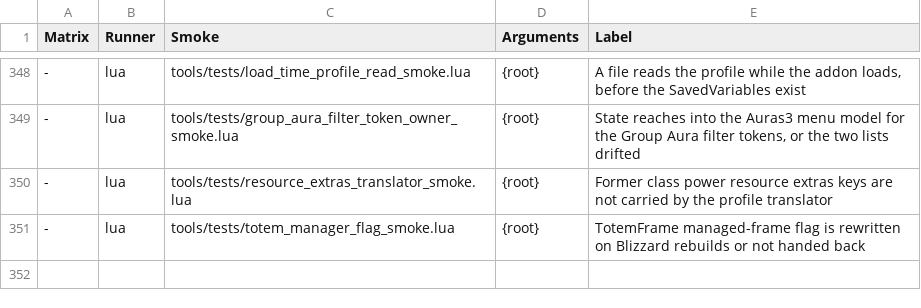
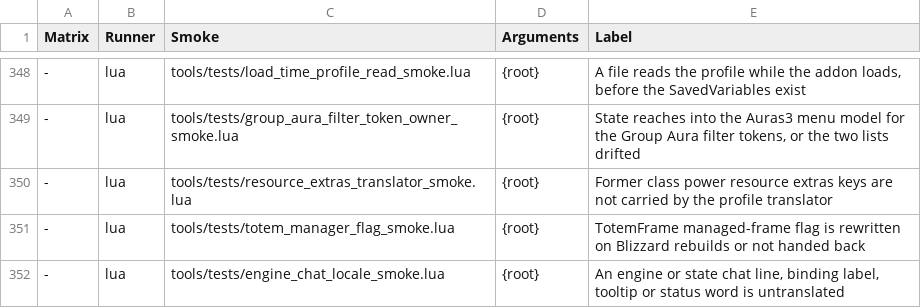
Before and after one commit to Mapkov2/MidnightSimpleUnitFrames, a TSV file: tools/classic-gate-smokes.tsv, drawn as a sheet; only a part is shown, gaps mark what is left out; the diff names each change by its address in the sheet, - before the commit and + after, or states it on an @@ line.

Commit message:
fix(i18n): translate the engine and state chat lines, bindings, tooltip and status words
- The 31 profile command lines in State/MSUF_Profiles.lua and its import
  failure lines go through one helper that translates the sentence first and
  formats it after; the coloured MSUF tag stays outside.
- ProfileRuntime's menu-language note, the unit-frame reload note, the global
  UI scale lines, the Wago Analytics lines and the Options load failure.
- The Toggle MSUF Options / Edit Mode binding labels and the header are set
  with the other binding labels once the language is known.
- The unit info tooltip's Level lines, Elite/Rare/Rare Elite/Boss, PvP and
  the <AFK>/<DND> tags.
- The status text: DEAD, GHOST, OFFLINE, AFK and DND stay the state tokens
  the health element compares; only the font string gets the translation.

48 new keys in the ten translated packs (English is the key). Developer
diagnostics (/msufgp, /msufdbgpos, /msuf input, /msuf clientinfo) stay
English on purpose and are listed in the new engine_chat_locale_smoke.
Startup budgets 16.15 -> 16.20 MB (Mainline) and 14.00 -> 14.05 MB
(Classic) for the ~49 KB the packs carry; dated in the smoke.

```diff
--- a/tools/classic-gate-smokes.tsv
+++ b/tools/classic-gate-smokes.tsv
+row 352: - | lua | tools/tests/engine_chat_locale_smoke.lua | {root} | An engine or state chat line, binding label, tooltip or status word is untranslated
```
Also changed, not shown: 28 other files.
